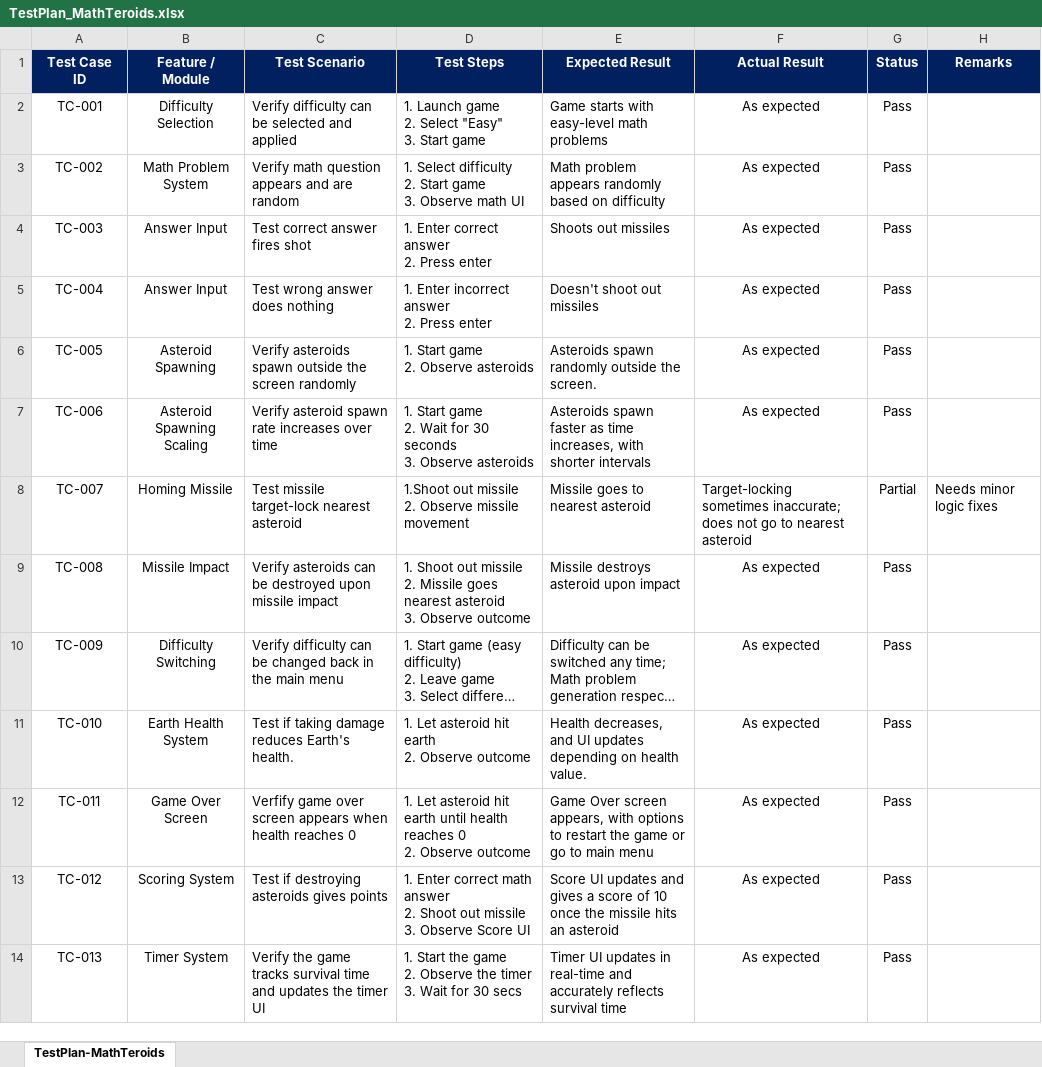
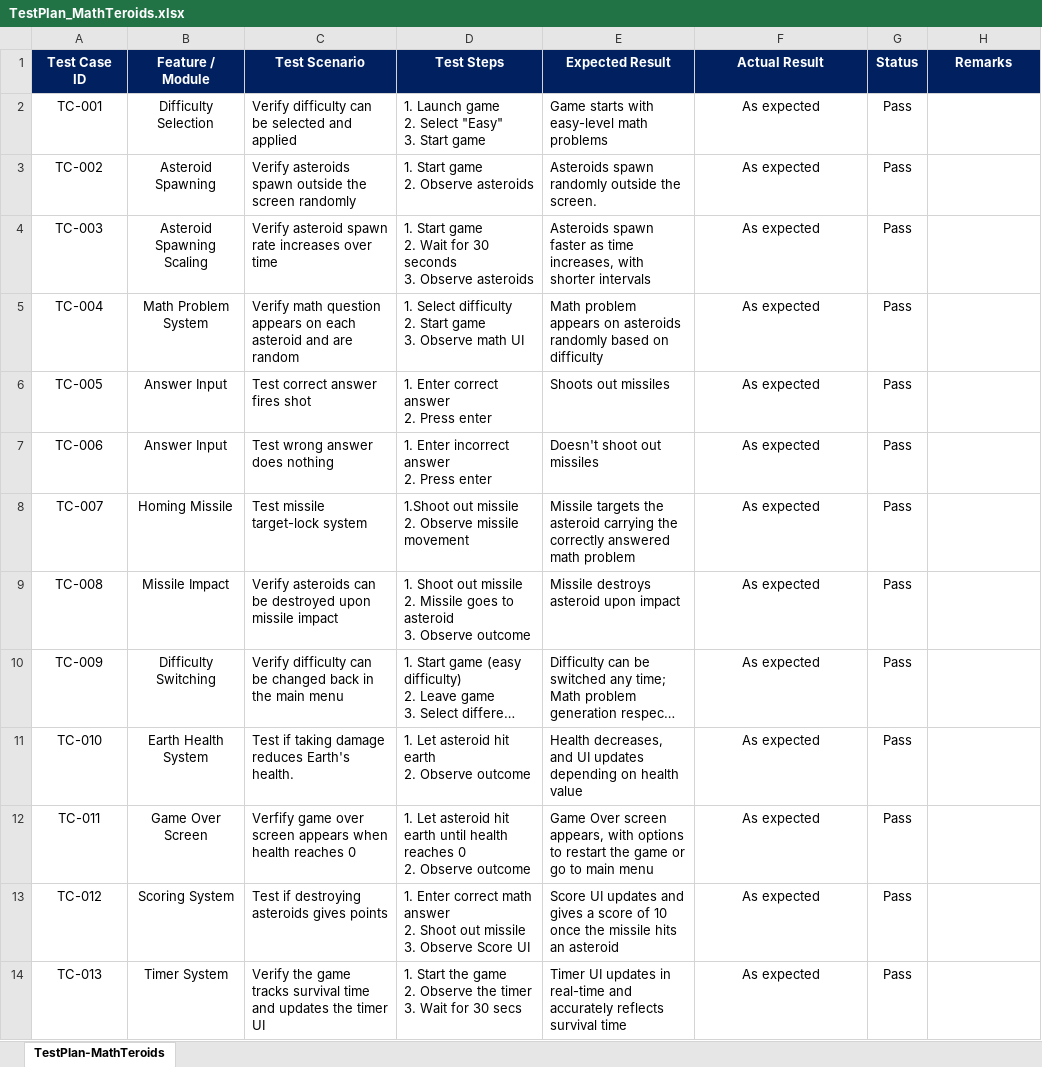
Before and after one commit to KobeOgang/Math-teroids, an Excel workbook: TestPlan_MathTeroids.xlsx, sheet TestPlan-MathTeroids, drawn as a sheet; only a part is shown; long unchanged cells end in …; values as stored, in another font and other column widths than the file's, no borders; ↵ is a line break in a cell; the diff covers the shown part only; the diff names each change by its address in the sheet, - before the commit and + after, or states it on an @@ line.

Commit message:
Documentation

```diff
--- a/TestPlan_MathTeroids.xlsx (sheet TestPlan-MathTeroids)
+++ b/TestPlan_MathTeroids.xlsx (sheet TestPlan-MathTeroids)
-B3 (Feature / Module): Math Problem System
+B3 (Feature / Module): Asteroid Spawning
-C3 (Test Scenario): Verify math question appears and are random
+C3 (Test Scenario): Verify asteroids spawn outside the screen randomly
-D3 (Test Steps): 1. Select difficulty ↵ 2. Start game ↵ 3. Observe math UI
+D3 (Test Steps): 1. Start game ↵ 2. Observe asteroids
-E3 (Expected Result): Math problem appears randomly based on difficulty
+E3 (Expected Result): Asteroids spawn randomly outside the screen.
-B4 (Feature / Module): Answer Input
+B4 (Feature / Module): Asteroid Spawning Scaling
-C4 (Test Scenario): Test correct answer fires shot
+C4 (Test Scenario): Verify asteroid spawn rate increases over time
-D4 (Test Steps): 1. Enter correct answer ↵ 2. Press enter
+D4 (Test Steps): 1. Start game ↵ 2. Wait for 30 seconds ↵ 3. Observe asteroids
-E4 (Expected Result): Shoots out missiles
+E4 (Expected Result): Asteroids spawn faster as time increases, with shorter intervals
-B5 (Feature / Module): Answer Input
+B5 (Feature / Module): Math Problem System
-C5 (Test Scenario): Test wrong answer does nothing
+C5 (Test Scenario): Verify math question appears on each asteroid and are random
-D5 (Test Steps): 1. Enter incorrect answer ↵ 2. Press enter
+D5 (Test Steps): 1. Select difficulty ↵ 2. Start game ↵ 3. Observe math UI
-E5 (Expected Result): Doesn't shoot out missiles
+E5 (Expected Result): Math problem appears on asteroids randomly based on difficulty
-B6 (Feature / Module): Asteroid Spawning
+B6 (Feature / Module): Answer Input
-C6 (Test Scenario): Verify asteroids spawn outside the screen randomly
+C6 (Test Scenario): Test correct answer fires shot
-D6 (Test Steps): 1. Start game ↵ 2. Observe asteroids
+D6 (Test Steps): 1. Enter correct answer ↵ 2. Press enter
-E6 (Expected Result): Asteroids spawn randomly outside the screen.
+E6 (Expected Result): Shoots out missiles
-B7 (Feature / Module): Asteroid Spawning Scaling
+B7 (Feature / Module): Answer Input
-C7 (Test Scenario): Verify asteroid spawn rate increases over time
+C7 (Test Scenario): Test wrong answer does nothing
-D7 (Test Steps): 1. Start game ↵ 2. Wait for 30 seconds ↵ 3. Observe asteroids
+D7 (Test Steps): 1. Enter incorrect answer ↵ 2. Press enter
-E7 (Expected Result): Asteroids spawn faster as time increases, with shorter intervals
+E7 (Expected Result): Doesn't shoot out missiles
-C8 (Test Scenario): Test missile target-lock nearest asteroid
+C8 (Test Scenario): Test missile target-lock system
-E8 (Expected Result): Missile goes to nearest asteroid
+E8 (Expected Result): Missile targets the asteroid carrying the correctly answered math problem
-F8 (Actual Result): Target-locking sometimes inaccurate; does not go to nearest asteroid
+F8 (Actual Result): As expected
-F8 alignment: left
+F8 alignment: center
-G8 (Status): Partial
+G8 (Status): Pass
-H8 (Remarks): Needs minor logic fixes
+H8 (Remarks): (empty)
-D9 (Test Steps): …Missile goes nearest asteroid ↵ 3.…
+D9 (Test Steps): …Missile goes to asteroid ↵ 3.…
-E11 (Expected Result): …on health value.
+E11 (Expected Result): …on health value
```
Also changed, not shown: 1 added row and 7 edited cells elsewhere in this sheet.
